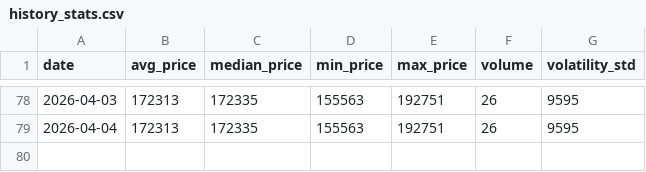
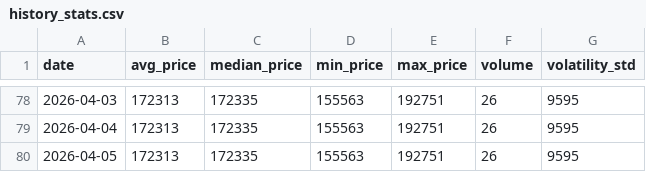
Before and after one commit to AbelV22/itaxi_android, a CSV file: public/history_stats.csv, drawn as a sheet; only a part is shown, gaps mark what is left out; the diff names each change by its address in the sheet, - before the commit and + after, or states it on an @@ line.

```diff
--- a/public/history_stats.csv
+++ b/public/history_stats.csv
+row 80: 2026-04-05 | 172313 | 172335 | 155563 | 192751 | 26 | 9595
```
Also changed, not shown: 1 other file.
